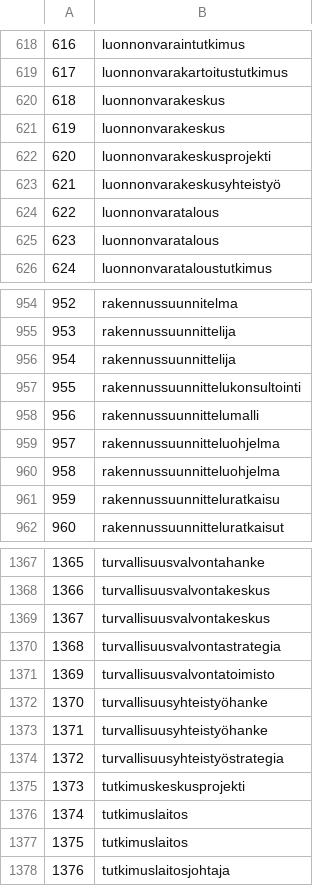
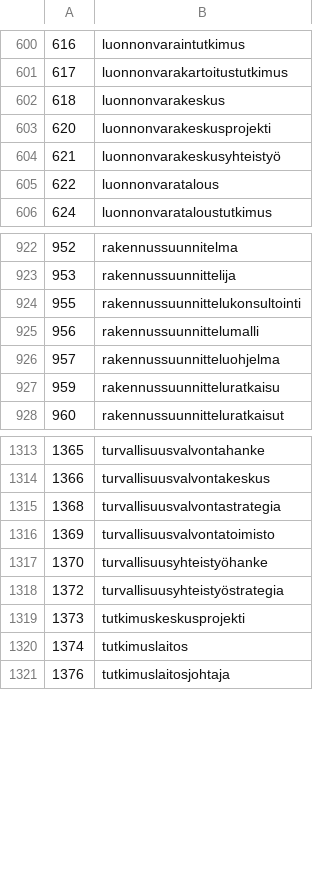
Before and after one commit to Mukkupretski/Vastakohtamuistipeli, a CSV file: scripts/output/data.csv, drawn as a sheet; only a part is shown, gaps mark what is left out; the diff covers the shown part only; the diff names each change by its address in the sheet, - before the commit and + after, or states it on an @@ line.

```diff
--- a/scripts/output/data.csv
+++ b/scripts/output/data.csv
@@ column A renumbered between rows 253 and 1208 @@
-row 621: 619 | luonnonvarakeskus
-row 625: 623 | luonnonvaratalous
-row 956: 954 | rakennussuunnittelija
-row 960: 958 | rakennussuunnitteluohjelma
-row 1369: 1367 | turvallisuusvalvontakeskus
-row 1373: 1371 | turvallisuusyhteistyöhanke
-row 1377: 1375 | tutkimuslaitos
```
Also changed, not shown: 55 removed rows elsewhere in this file, 5 other files.
